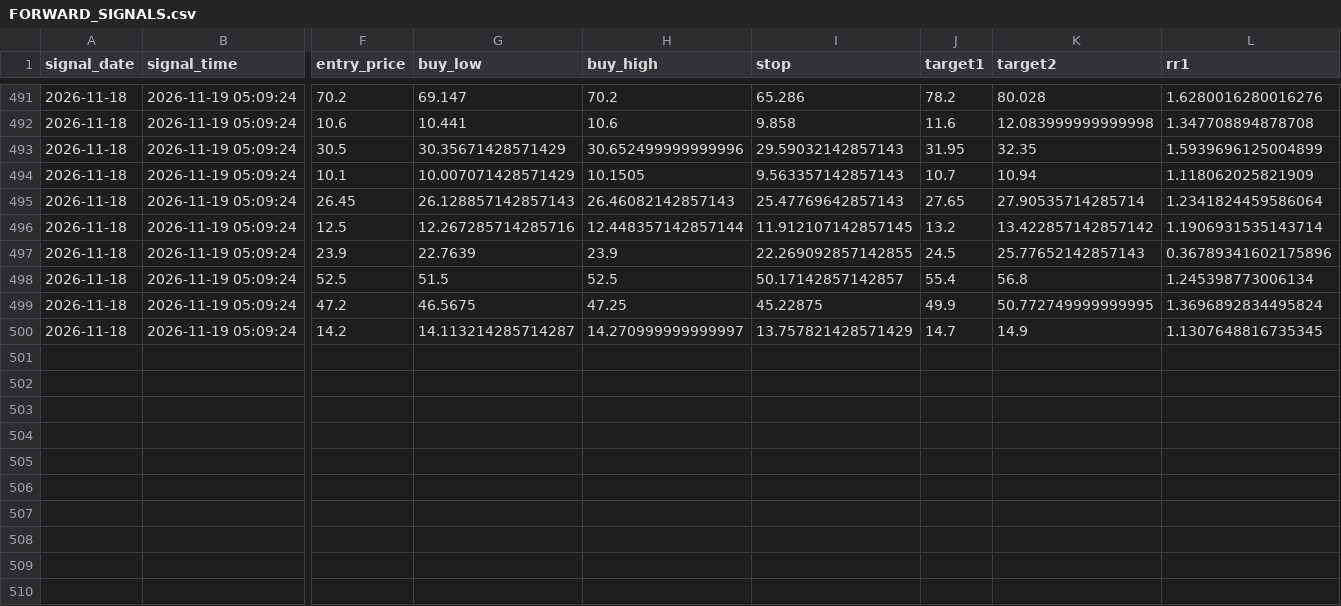
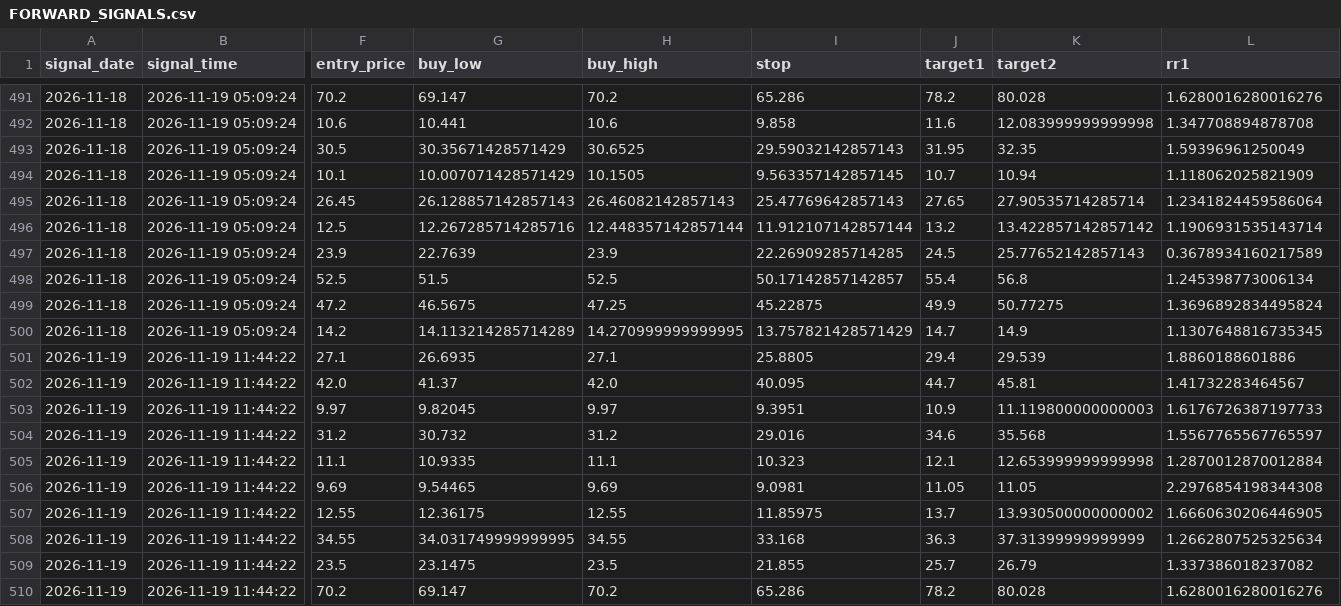
Before and after one commit to karenmanucian1-commits/TOP_5_CO_PHIEU_GPT, a CSV file: FORWARD_SIGNALS.csv, drawn as a sheet; only a part is shown, gaps mark what is left out; rows hold the shown columns only; the diff names each change by its address in the sheet, - before the commit and + after, or states it on an @@ line.

```diff
--- a/FORWARD_SIGNALS.csv
+++ b/FORWARD_SIGNALS.csv
-H493 (buy_high): 30.652499999999996
+H493 (buy_high): 30.6525
-L493 (rr1): 1.5939696125004899
+L493 (rr1): 1.59396961250049
-I494 (stop): 9.563357142857143
+I494 (stop): 9.563357142857145
-I496 (stop): 11.912107142857145
+I496 (stop): 11.912107142857144
-I497 (stop): 22.269092857142855
+I497 (stop): 22.26909285714285
-L497 (rr1): 0.36789341602175896
+L497 (rr1): 0.3678934160217589
-K499 (target2): 50.772749999999995
+K499 (target2): 50.77275
-G500 (buy_low): 14.113214285714287
+G500 (buy_low): 14.113214285714289
-H500 (buy_high): 14.270999999999997
+H500 (buy_high): 14.270999999999995
+row 501: 2026-11-19 | 2026-11-19 11:44:22 | 27.1 | 26.6935 | 27.1 | 25.8805 | 29.4 | 29.539 | 1.8860188601886
+row 502: 2026-11-19 | 2026-11-19 11:44:22 | 42.0 | 41.37 | 42.0 | 40.095 | 44.7 | 45.81 | 1.41732283464567
+row 503: 2026-11-19 | 2026-11-19 11:44:22 | 9.97 | 9.82045 | 9.97 | 9.3951 | 10.9 | 11.119800000000003 | 1.6176726387197733
+row 504: 2026-11-19 | 2026-11-19 11:44:22 | 31.2 | 30.732 | 31.2 | 29.016 | 34.6 | 35.568 | 1.5567765567765597
+row 505: 2026-11-19 | 2026-11-19 11:44:22 | 11.1 | 10.9335 | 11.1 | 10.323 | 12.1 | 12.653999999999998 | 1.2870012870012884
+row 506: 2026-11-19 | 2026-11-19 11:44:22 | 9.69 | 9.54465 | 9.69 | 9.0981 | 11.05 | 11.05 | 2.2976854198344308
+row 507: 2026-11-19 | 2026-11-19 11:44:22 | 12.55 | 12.36175 | 12.55 | 11.85975 | 13.7 | 13.930500000000002 | 1.6660630206446905
+row 508: 2026-11-19 | 2026-11-19 11:44:22 | 34.55 | 34.031749999999995 | 34.55 | 33.168 | 36.3 | 37.31399999999999 | 1.2662807525325634
+row 509: 2026-11-19 | 2026-11-19 11:44:22 | 23.5 | 23.1475 | 23.5 | 21.855 | 25.7 | 26.79 | 1.337386018237082
+row 510: 2026-11-19 | 2026-11-19 11:44:22 | 70.2 | 69.147 | 70.2 | 65.286 | 78.2 | 80.028 | 1.6280016280016276
```
